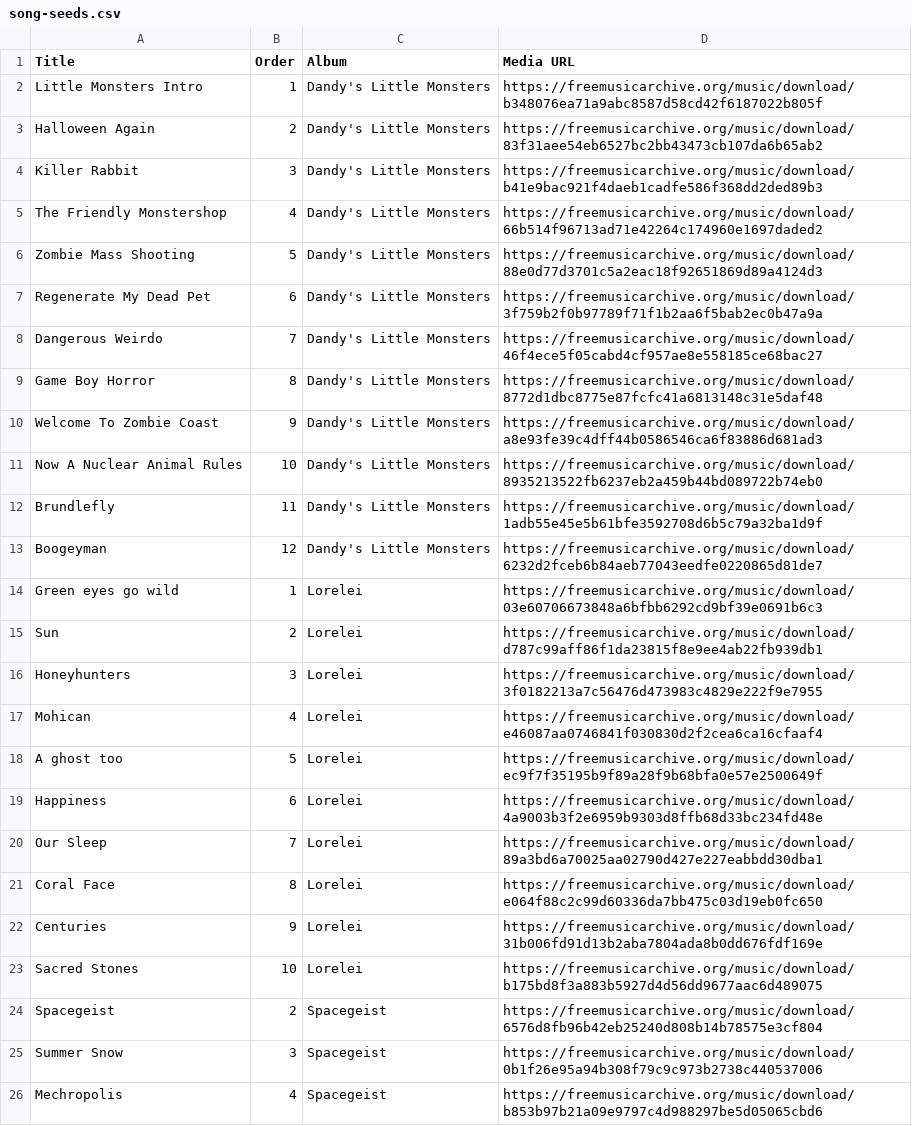
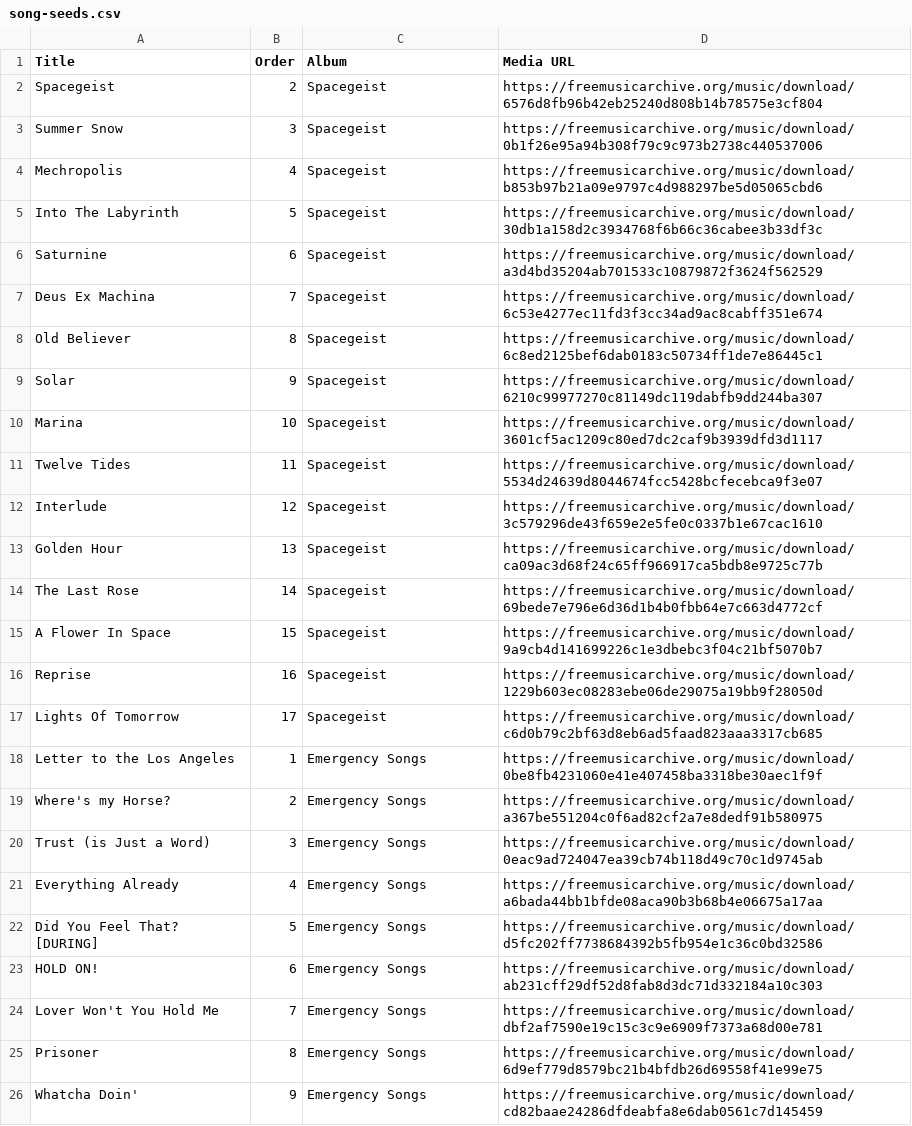
Before and after one commit to maksym1224/Interlude, a CSV file: db/seeds/song-seeds.csv, drawn as a sheet; only a part is shown; the shorter side is filled out with more unchanged rows.

Commit message:
Add conditional logic to seed file

```diff
--- a/db/seeds/song-seeds.csv
+++ b/db/seeds/song-seeds.csv
@@ -1,24 +1,2 @@
 Title,Order,Album,Media URL
-Little Monsters Intro,1,Dandy's Little Monsters,https://freemusicarchive.org/music/download/b348076ea71a9abc8587d58cd42f6187022b805f
-Halloween Again,2,Dandy's Little Monsters,https://freemusicarchive.org/music/download/83f31aee54eb6527bc2bb43473cb107da6b65ab2
-Killer Rabbit,3,Dandy's Little Monsters,https://freemusicarchive.org/music/download/b41e9bac921f4daeb1cadfe586f368dd2ded89b3
-The Friendly Monstershop,4,Dandy's Little Monsters,https://freemusicarchive.org/music/download/66b514f96713ad71e42264c174960e1697daded2
-Zombie Mass Shooting,5,Dandy's Little Monsters,https://freemusicarchive.org/music/download/88e0d77d3701c5a2eac18f92651869d89a4124d3
-Regenerate My Dead Pet,6,Dandy's Little Monsters,https://freemusicarchive.org/music/download/3f759b2f0b97789f71f1b2aa6f5bab2ec0b47a9a
-Dangerous Weirdo,7,Dandy's Little Monsters,https://freemusicarchive.org/music/download/46f4ece5f05cabd4cf957ae8e558185ce68bac27
-Game Boy Horror,8,Dandy's Little Monsters,https://freemusicarchive.org/music/download/8772d1dbc8775e87fcfc41a6813148c31e5daf48
-Welcome To Zombie Coast,9,Dandy's Little Monsters,https://freemusicarchive.org/music/download/a8e93fe39c4dff44b0586546ca6f83886d681ad3
-Now A Nuclear Animal Rules,10,Dandy's Little Monsters,https://freemusicarchive.org/music/download/8935213522fb6237eb2a459b44bd089722b74eb0
-Brundlefly,11,Dandy's Little Monsters,https://freemusicarchive.org/music/download/1adb55e45e5b61bfe3592708d6b5c79a32ba1d9f
-Boogeyman,12,Dandy's Little Monsters,https://freemusicarchive.org/music/download/6232d2fceb6b84aeb77043eedfe0220865d81de7
-Green eyes go wild,1,Lorelei,https://freemusicarchive.org/music/download/03e60706673848a6bfbb6292cd9bf39e0691b6c3
-Sun,2,Lorelei,https://freemusicarchive.org/music/download/d787c99aff86f1da23815f8e9ee4ab22fb939db1
-Honeyhunters,3,Lorelei,https://freemusicarchive.org/music/download/3f0182213a7c56476d473983c4829e222f9e7955
-Mohican,4,Lorelei,https://freemusicarchive.org/music/download/e46087aa0746841f030830d2f2cea6ca16cfaaf4
-A ghost too,5,Lorelei,https://freemusicarchive.org/music/download/ec9f7f35195b9f89a28f9b68bfa0e57e2500649f
-Happiness,6,Lorelei,https://freemusicarchive.org/music/download/4a9003b3f2e6959b9303d8ffb68d33bc234fd48e
-Our Sleep,7,Lorelei,https://freemusicarchive.org/music/download/89a3bd6a70025aa02790d427e227eabbdd30dba1
-Coral Face,8,Lorelei,https://freemusicarchive.org/music/download/e064f88c2c99d60336da7bb475c03d19eb0fc650
-Centuries,9,Lorelei,https://freemusicarchive.org/music/download/31b006fd91d13b2aba7804ada8b0dd676fdf169e
-Sacred Stones,10,Lorelei,https://freemusicarchive.org/music/download/b175bd8f3a883b5927d4d56dd9677aac6d489075
 Spacegeist,2,Spacegeist,https://freemusicarchive.org/music/download/6576d8fb96b42eb25240d808b14b78575e3cf804
```
Also changed, not shown: db/seeds/album-seeds.csv, db/seeds/artist-seeds.csv, 5 other files.
